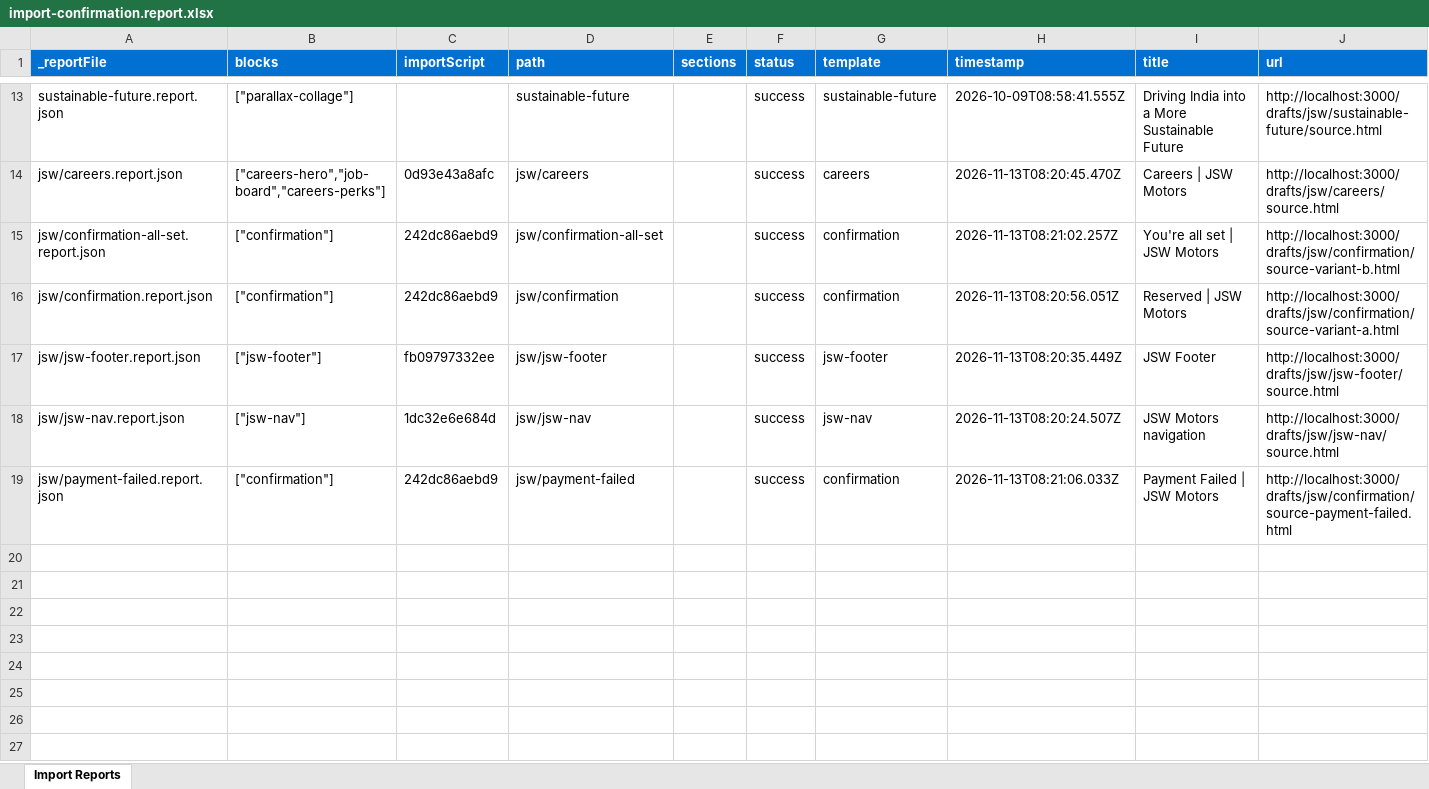
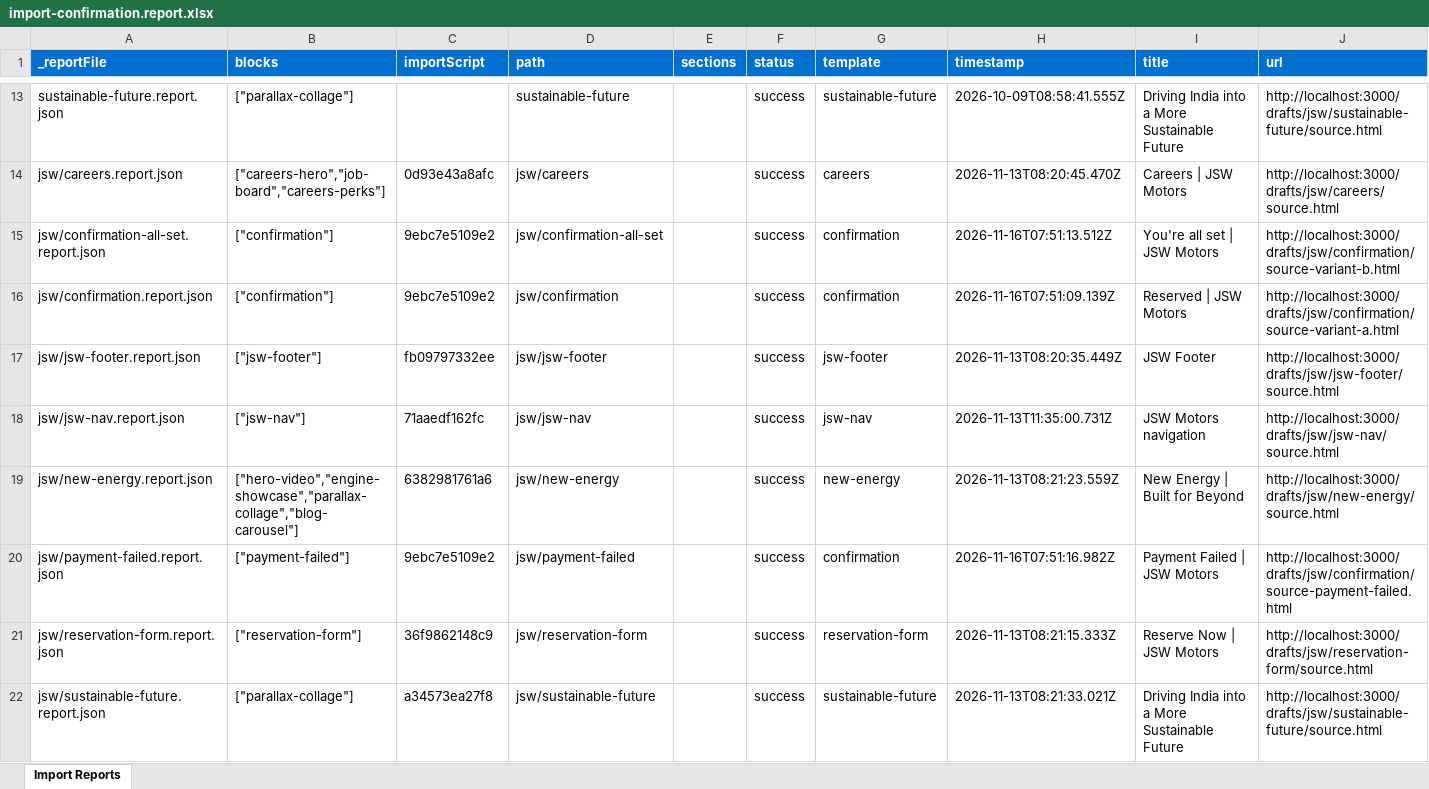
Before and after one commit to Tanish2879/eds-idx, an Excel workbook: tools/importer/reports/import-confirmation.report.xlsx, sheet Import Reports, drawn as a sheet; only a part is shown, gaps mark what is left out; values as stored, in another font and other column widths than the file's, no borders; addresses are those after the commit; rows hold the shown columns only; the diff names each change by its address in the sheet, - before the commit and + after, or states it on an @@ line.

Commit message:
Add 4 blocks, update importer
Automated migration updates generated by Experience Modernization Agent.

Changed files: 17

```diff
--- a/tools/importer/reports/import-confirmation.report.xlsx (sheet Import Reports)
+++ b/tools/importer/reports/import-confirmation.report.xlsx (sheet Import Reports)
-C15:C16 (importScript): 242dc86aebd9
+C15:C16 (importScript): 9ebc7e5109e2
-H15 (timestamp): 2026-11-13T08:21:02.257Z
+H15 (timestamp): 2026-11-16T07:51:13.512Z
-H16 (timestamp): 2026-11-13T08:20:56.051Z
+H16 (timestamp): 2026-11-16T07:51:09.139Z
-C18 (importScript): 1dc32e6e684d
+C18 (importScript): 71aaedf162fc
-H18 (timestamp): 2026-11-13T08:20:24.507Z
+H18 (timestamp): 2026-11-13T11:35:00.731Z
+row 19: jsw/new-energy.report.json | ["hero-video","engine-showcase","parallax-collage","blog-carousel"] | 6382981761a6 | jsw/new-energy |  | success | new-energy | 2026-11-13T08:21:23.559Z | New Energy | Built for Beyond | http://localhost:3000/drafts/jsw/new-energy/source.html
-B20 (blocks): ["confirmation"]
+B20 (blocks): ["payment-failed"]
-C20 (importScript): 242dc86aebd9
+C20 (importScript): 9ebc7e5109e2
-H20 (timestamp): 2026-11-13T08:21:06.033Z
+H20 (timestamp): 2026-11-16T07:51:16.982Z
+row 21: jsw/reservation-form.report.json | ["reservation-form"] | 36f9862148c9 | jsw/reservation-form |  | success | reservation-form | 2026-11-13T08:21:15.333Z | Reserve Now | JSW Motors | http://localhost:3000/drafts/jsw/reservation-form/source.html
+row 22: jsw/sustainable-future.report.json | ["parallax-collage"] | a34573ea27f8 | jsw/sustainable-future |  | success | sustainable-future | 2026-11-13T08:21:33.021Z | Driving India into a More Sustainable Future | http://localhost:3000/drafts/jsw/sustainable-future/source.html
```
Also changed, not shown: 16 other files.
